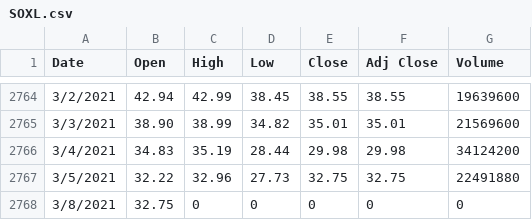
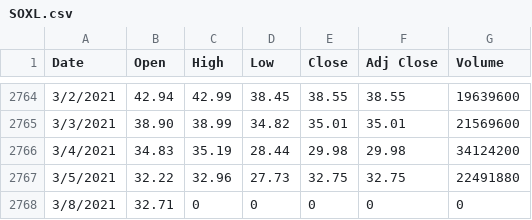
Before and after one commit to tonytieger/temp, a CSV file: SOXL.csv, drawn as a sheet; only a part is shown, gaps mark what is left out.

Commit message:
Update SOXL.csv

```diff
--- a/SOXL.csv
+++ b/SOXL.csv
@@ -2767,2 +2767,2 @@ Date,Open,High,Low,Close,Adj Close,Volume
 3/5/2021,32.22,32.96,27.73,32.75,32.75,22491880
-3/8/2021,32.75,0,0,0,0,0
+3/8/2021,32.71,0,0,0,0,0
```
